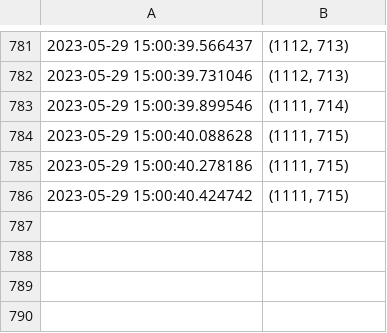
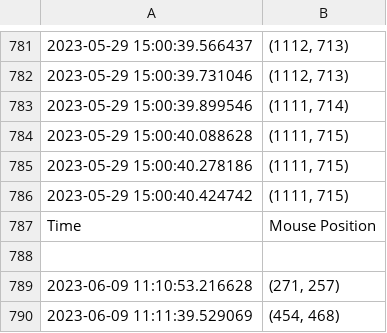
Before and after one commit to UMich-MAVRIC/SpotReport, a CSV file: src/output_files/mouse_position.csv, drawn as a sheet; only a part is shown, gaps mark what is left out; the diff names each change by its address in the sheet, - before the commit and + after, or states it on an @@ line.

```diff
--- a/src/output_files/mouse_position.csv
+++ b/src/output_files/mouse_position.csv
+row 787: Time | Mouse Position
+row 788: (empty)
+row 789: 2023-06-09 11:10:53.216628 | (271, 257)
+row 790: 2023-06-09 11:11:39.529069 | (454, 468)
```
Also changed, not shown: src/output_files/score.csv, 1 other file.
